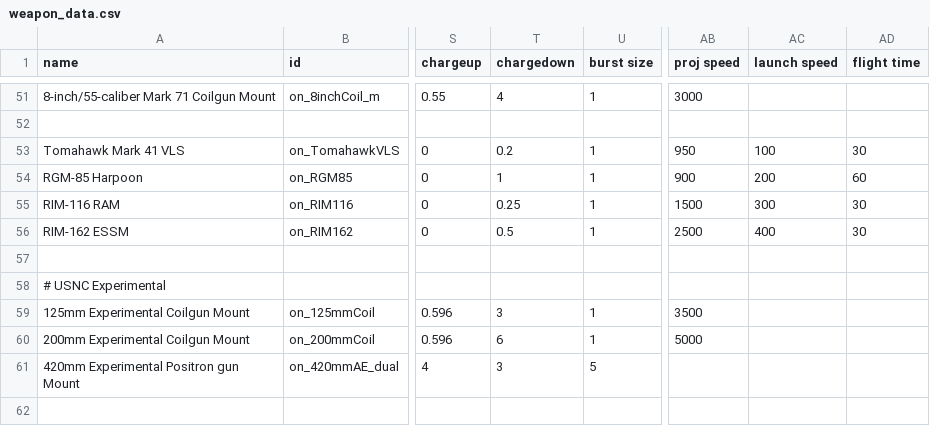
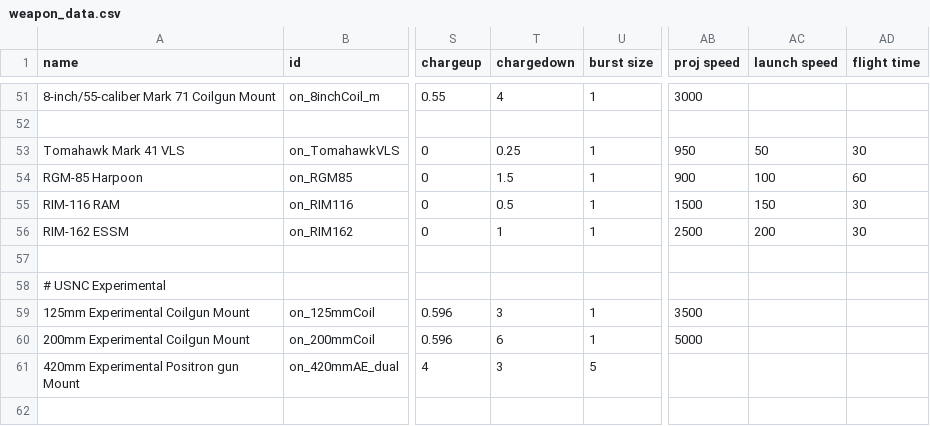
Before and after one commit to OfflcerSam/NavalSector, a CSV file: data/weapons/weapon_data.csv, drawn as a sheet; only a part is shown, gaps mark what is left out; the diff names each change by its address in the sheet, - before the commit and + after, or states it on an @@ line.

```diff
--- a/data/weapons/weapon_data.csv
+++ b/data/weapons/weapon_data.csv
-T53 (chargedown): 0.2
+T53 (chargedown): 0.25
-AC53 (launch speed): 100
+AC53 (launch speed): 50
-T54 (chargedown): 1
+T54 (chargedown): 1.5
-AC54 (launch speed): 200
+AC54 (launch speed): 100
-T55 (chargedown): 0.25
+T55 (chargedown): 0.5
-AC55 (launch speed): 300
+AC55 (launch speed): 150
-T56 (chargedown): 0.5
+T56 (chargedown): 1
-AC56 (launch speed): 400
+AC56 (launch speed): 200
```
Also changed, not shown: 2 other files.
